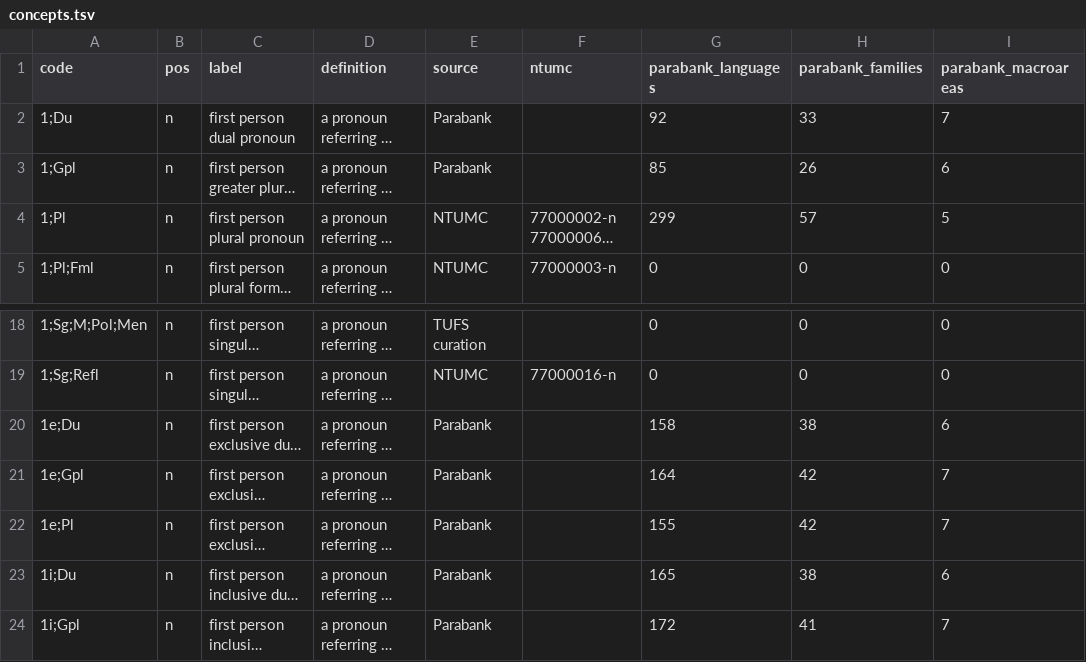
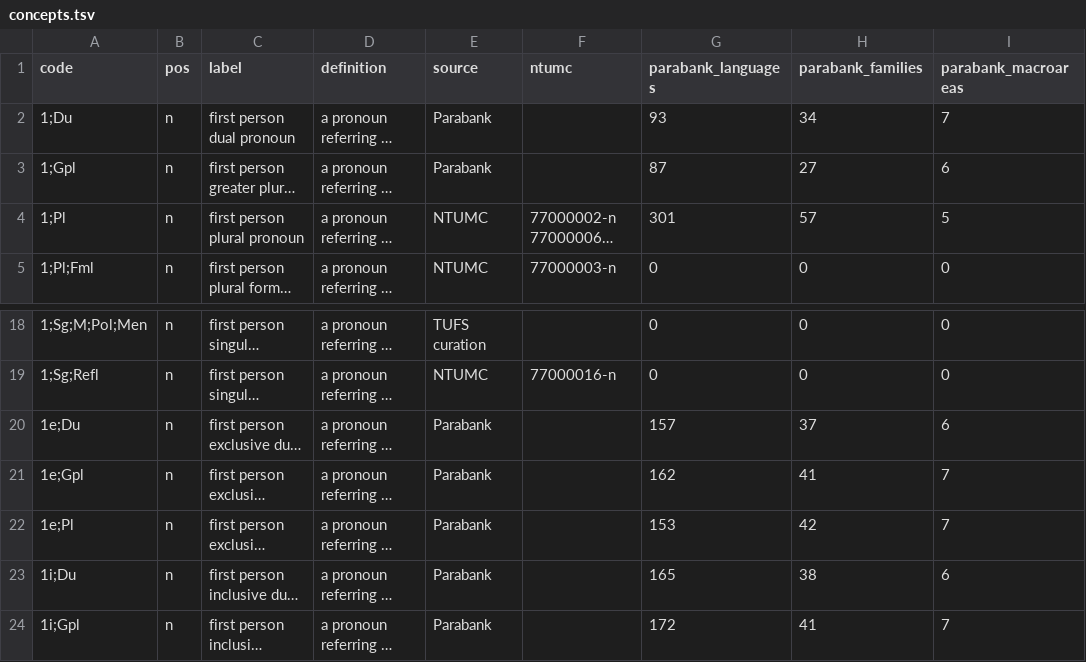
Before and after one commit to omwn/omw-pronoun, a TSV file: data/concepts.tsv, drawn as a sheet; only a part is shown, gaps mark what is left out; long unchanged cells end in …; the diff names each change by its address in the sheet, - before the commit and + after, or states it on an @@ line.

```diff
--- a/data/concepts.tsv
+++ b/data/concepts.tsv
-G2 (parabank_languages): 92
+G2 (parabank_languages): 93
-H2 (parabank_families): 33
+H2 (parabank_families): 34
-G3 (parabank_languages): 85
+G3 (parabank_languages): 87
-H3 (parabank_families): 26
+H3 (parabank_families): 27
-G4 (parabank_languages): 299
+G4 (parabank_languages): 301
-G20 (parabank_languages): 158
+G20 (parabank_languages): 157
-H20 (parabank_families): 38
+H20 (parabank_families): 37
-G21 (parabank_languages): 164
+G21 (parabank_languages): 162
-H21 (parabank_families): 42
+H21 (parabank_families): 41
-G22 (parabank_languages): 155
+G22 (parabank_languages): 153
```
Also changed, not shown: data/lexicons.tsv, data/parabank-lexemes.tsv, 3 other files.
